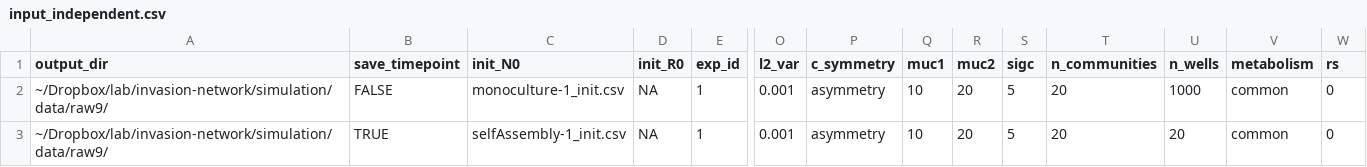
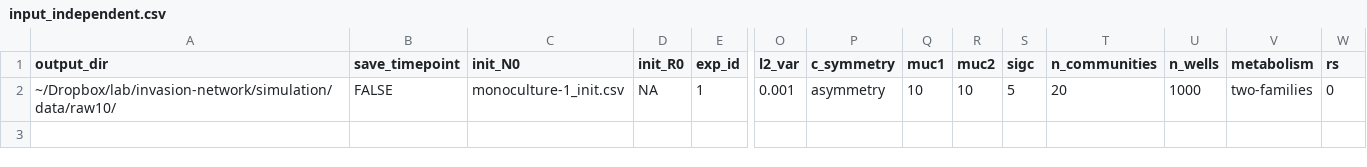
Before and after one commit to Chang-Yu-Chang/emergent-coexistence, a CSV file: simulation/input_independent.csv, drawn as a sheet; only a part is shown, gaps mark what is left out; rows hold the shown columns only; the diff names each change by its address in the sheet, - before the commit and + after, or states it on an @@ line.

```diff
--- a/simulation/input_independent.csv
+++ b/simulation/input_independent.csv
-A2 (output_dir): ~/Dropbox/lab/invasion-network/simulation/data/raw9/
+A2 (output_dir): ~/Dropbox/lab/invasion-network/simulation/data/raw10/
-R2 (muc2): 20
+R2 (muc2): 10
-V2 (metabolism): common
+V2 (metabolism): two-families
-row 3: ~/Dropbox/lab/invasion-network/simulation/data/raw9/ | TRUE | selfAssembly-1_init.csv | NA | 1 | 0.001 | asymmetry | 10 | 20 | 5 | 20 | 20 | common | 0
```
Also changed, not shown: data/output/df_communities_hierarchy.csv, data/output/df_isolates.csv, 23 other files.
